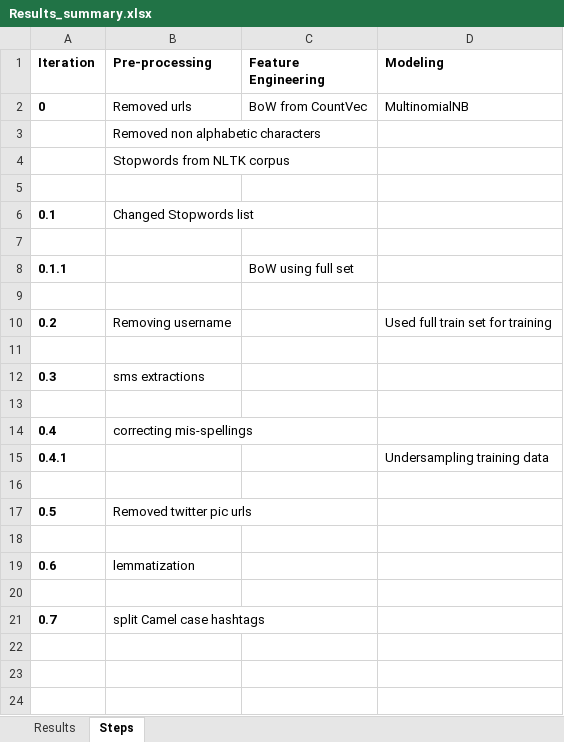
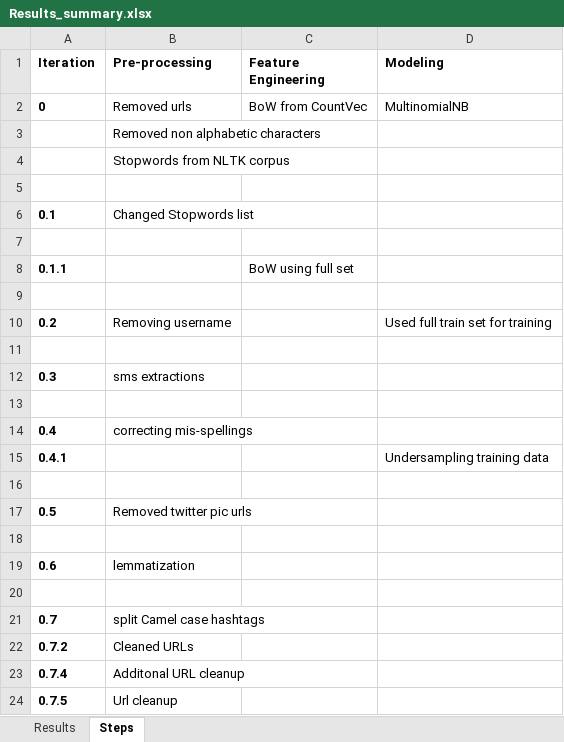
Before and after one commit to Sakchhi/Sentiment-Analysis-Twitter, an Excel workbook: results/Results_summary.xlsx, sheet Steps, drawn as a sheet; values as stored, in another font and other column widths than the file's, no borders; the diff names each change by its address in the sheet, - before the commit and + after, or states it on an @@ line.

Commit message:
Iteration v0.7.5 -- Additonal URL cleanup

```diff
--- a/results/Results_summary.xlsx (sheet Steps)
+++ b/results/Results_summary.xlsx (sheet Steps)
+row 22: 0.7.2 | Cleaned URLs
+row 23: 0.7.4 | Additonal URL cleanup
+row 24: 0.7.5 | Url cleanup
```
Also changed, not shown: sheet Results, 19 other files.
